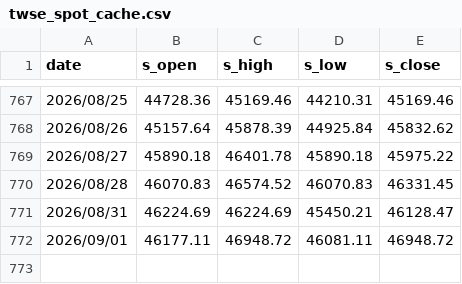
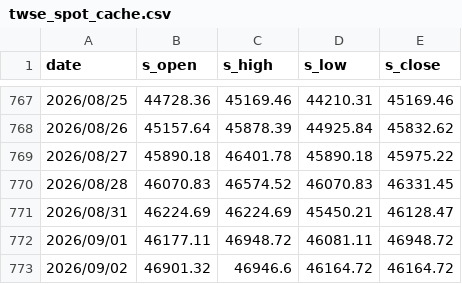
Before and after one commit to YUCHI0218/tx-amplitude, a CSV file: twse_spot_cache.csv, drawn as a sheet; only a part is shown, gaps mark what is left out.

```diff
--- a/twse_spot_cache.csv
+++ b/twse_spot_cache.csv
@@ -772 +772,2 @@ date,s_open,s_high,s_low,s_close
 2026/09/01,46177.11,46948.72,46081.11,46948.72
+2026/09/02,46901.32,46946.6,46164.72,46164.72
```
Also changed, not shown: taifex_tx_cache.csv, 1 other file.
